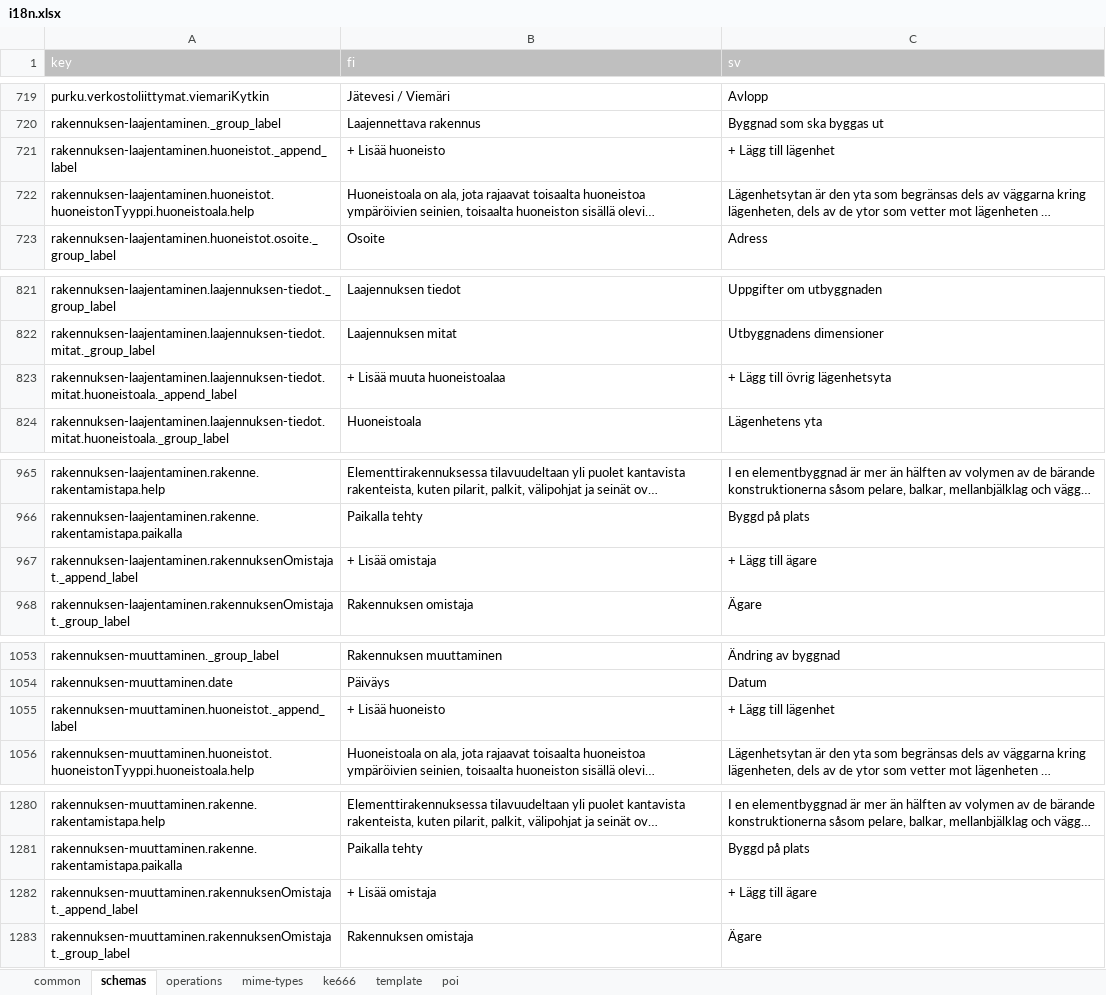
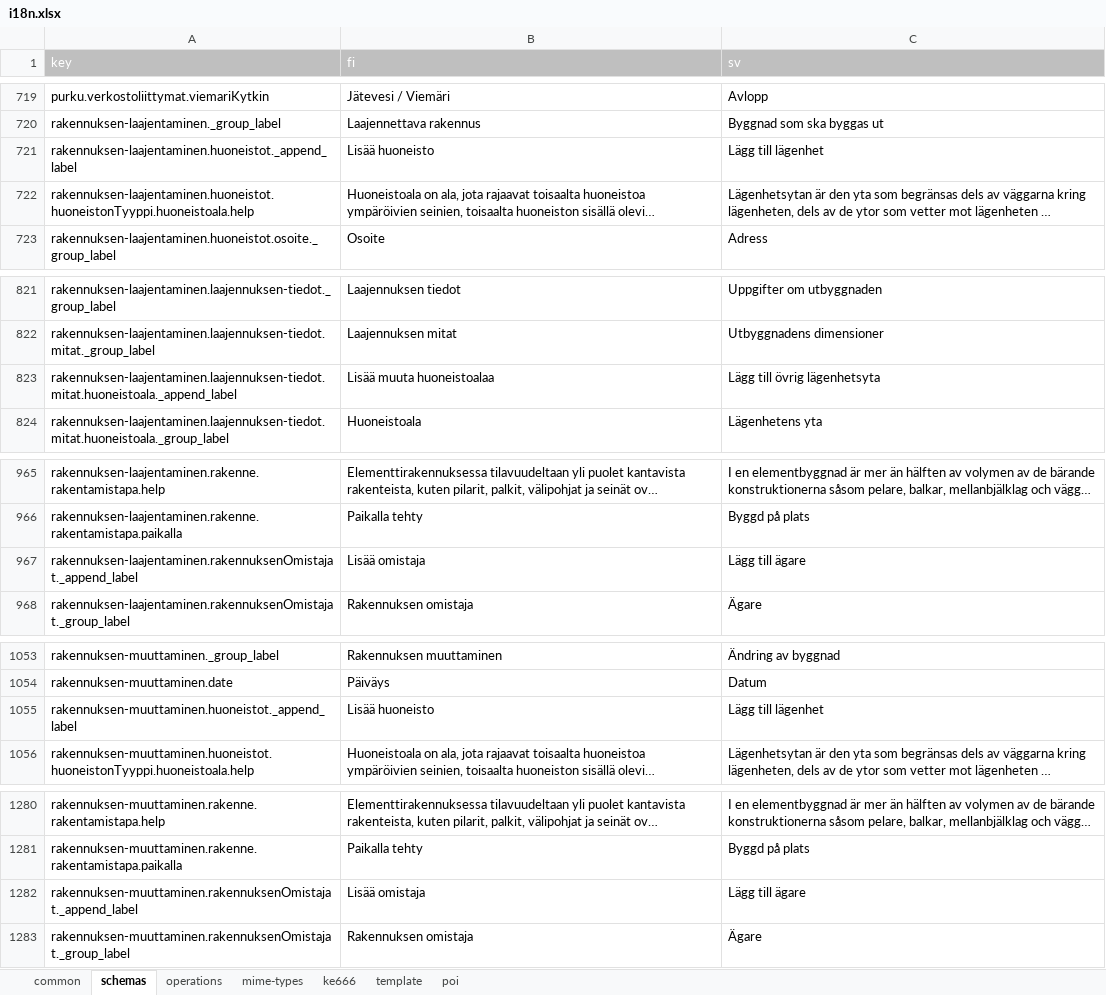
Before and after one commit to lupapiste/lupapiste, an Excel workbook: resources/i18n.xlsx, sheet schemas, drawn as a sheet; only a part is shown, gaps mark what is left out; long unchanged cells end in …; values as stored, in another font and other column widths than the file's, no borders; conditional formats not drawn; the diff covers the shown part only; the diff names each change by its address in the sheet, - before the commit and + after, or states it on an @@ line.

Commit message:
Plus signs removed from schema texts.
In the user interface the signs are
implemented with icons.

```diff
--- a/resources/i18n.xlsx (sheet schemas)
+++ b/resources/i18n.xlsx (sheet schemas)
-B721 (fi): + Lisää huoneisto
+B721 (fi): Lisää huoneisto
-C721 (sv): + Lägg till lägenhet
+C721 (sv): Lägg till lägenhet
-B823 (fi): + Lisää muuta huoneistoalaa
+B823 (fi): Lisää muuta huoneistoalaa
-C823 (sv): + Lägg till övrig lägenhetsyta
+C823 (sv): Lägg till övrig lägenhetsyta
-B967 (fi): + Lisää omistaja
+B967 (fi): Lisää omistaja
-C967 (sv): + Lägg till ägare
+C967 (sv): Lägg till ägare
-B1055 (fi): + Lisää huoneisto
+B1055 (fi): Lisää huoneisto
-C1055 (sv): + Lägg till lägenhet
+C1055 (sv): Lägg till lägenhet
-B1282 (fi): + Lisää omistaja
+B1282 (fi): Lisää omistaja
-C1282 (sv): + Lägg till ägare
+C1282 (sv): Lägg till ägare
```
Also changed, not shown: 25 edited cells elsewhere in this sheet.
